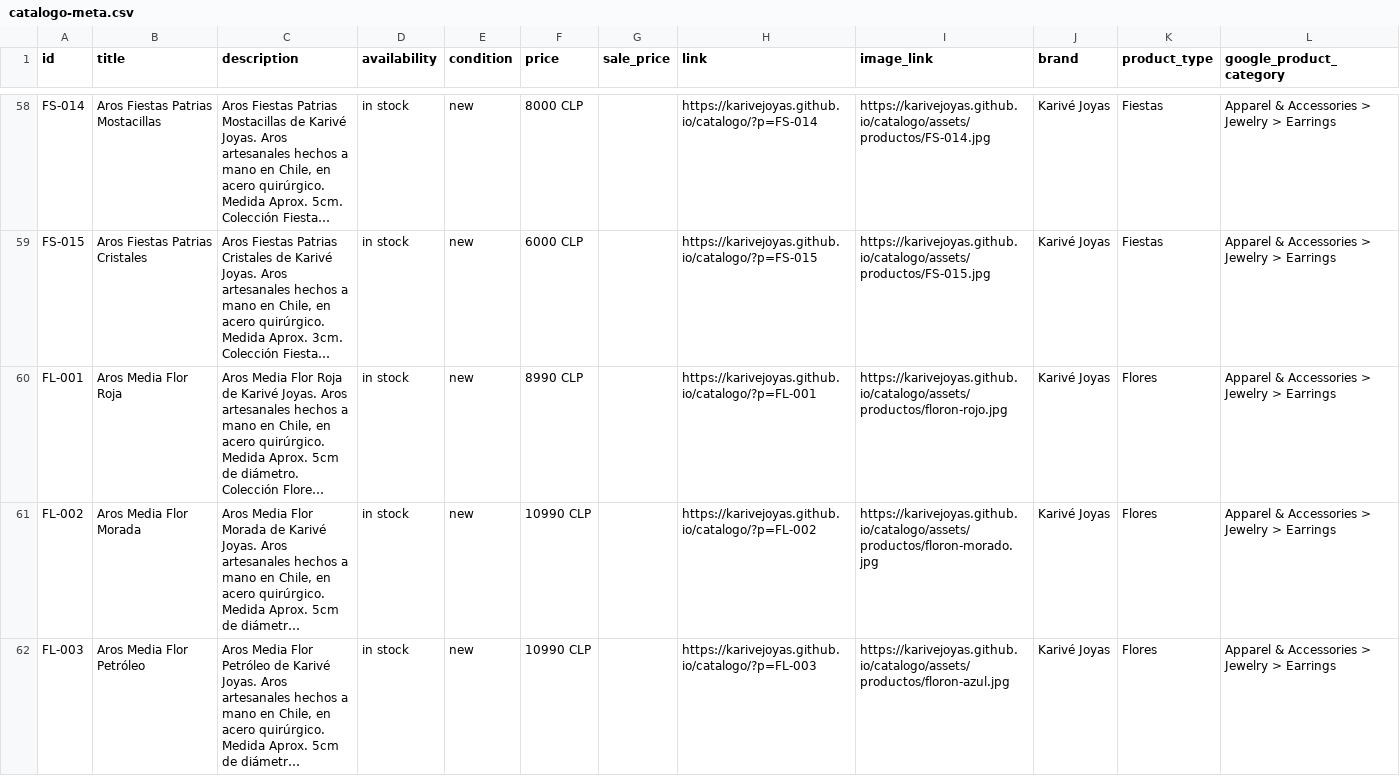
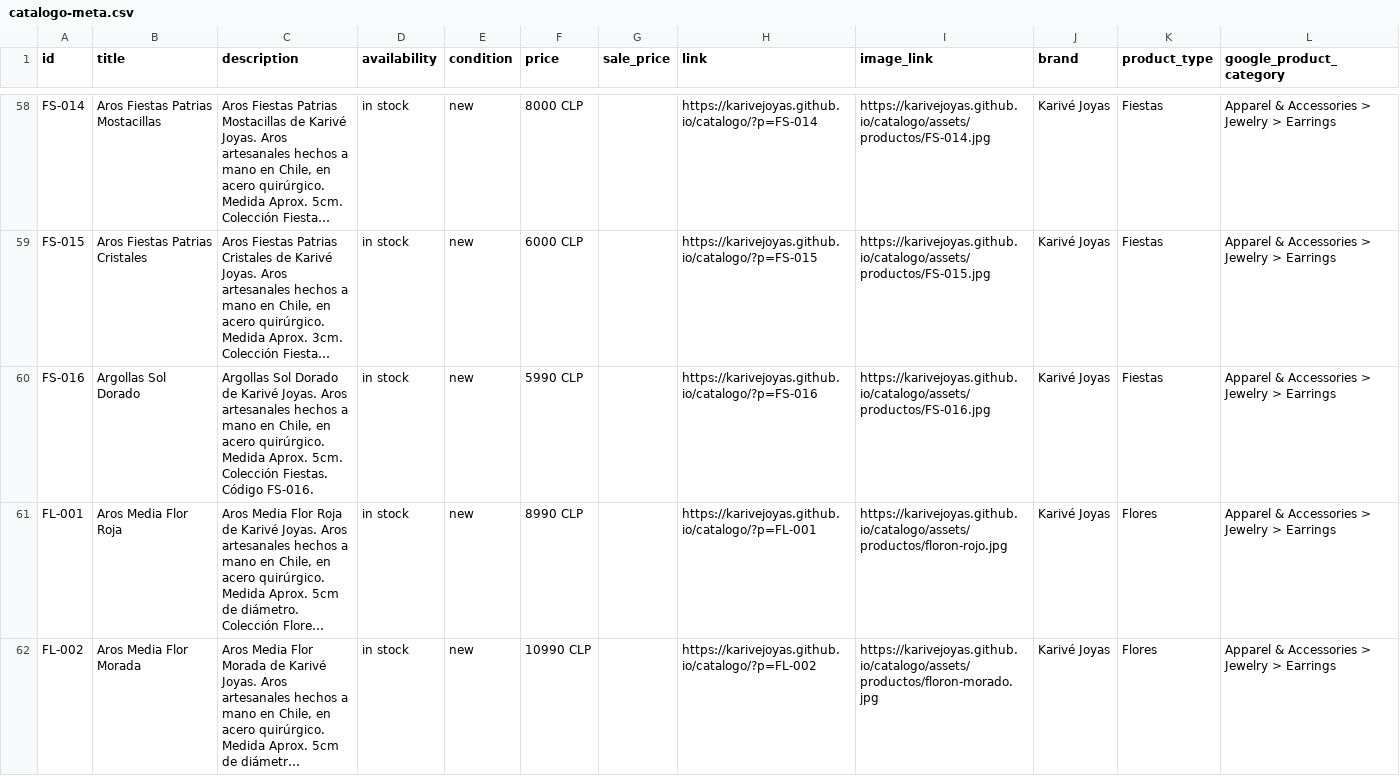
Before and after one commit to karivejoyas/catalogo, a CSV file: catalogo-meta.csv, drawn as a sheet; only a part is shown, gaps mark what is left out; the shorter side is filled out with more unchanged rows; long unchanged cells end in …; the diff names each change by its address in the sheet, - before the commit and + after, or states it on an @@ line.

```diff
--- a/catalogo-meta.csv
+++ b/catalogo-meta.csv
+row 60: FS-016 | Argollas Sol Dorado | Argollas Sol Dorado de Karivé Joyas. Aros artesanales hechos a mano en Chile, en acero quirúrgico. Medida Aprox. 5cm. Colección Fiestas. Código FS-016. | in stock | new | 5990 CLP |  | https://karivejoyas.github.io/catalogo/?p=FS-016 | https://karivejoyas.github.io/catalogo/assets/productos/FS-016.jpg | Karivé Joyas | Fiestas | Apparel & Accessories > Jewelry > Earrings
```
Also changed, not shown: 2 other files.
